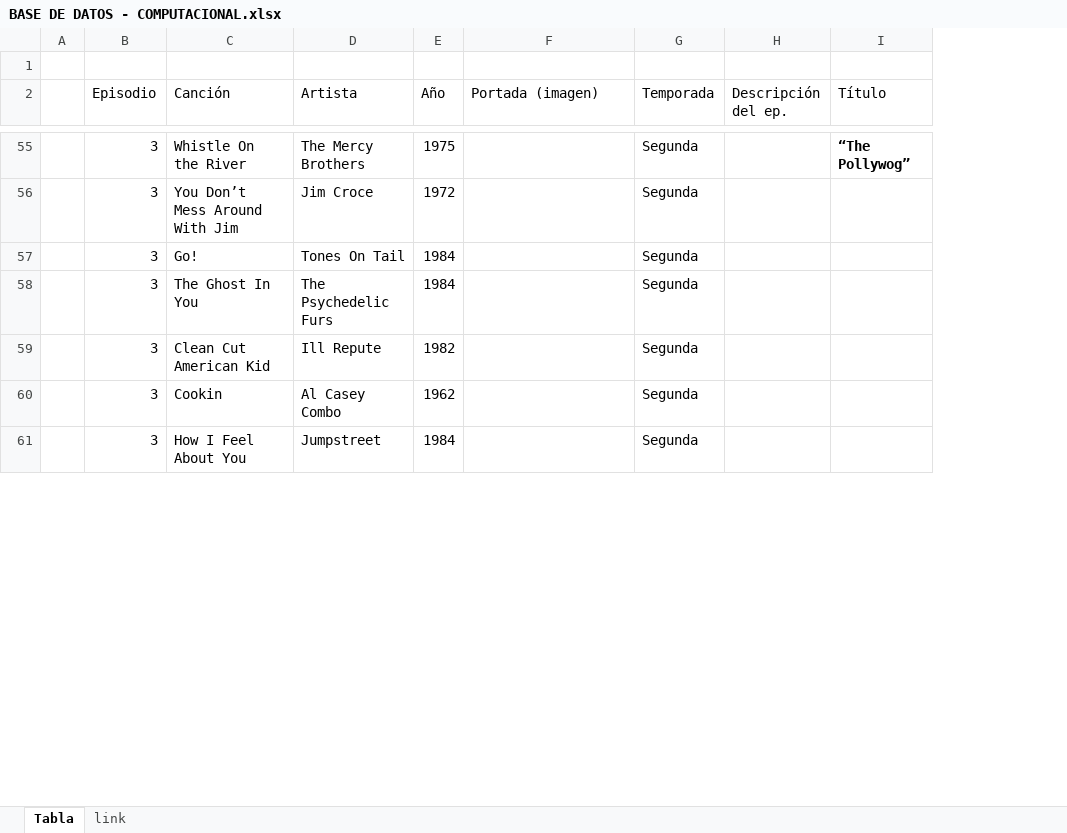
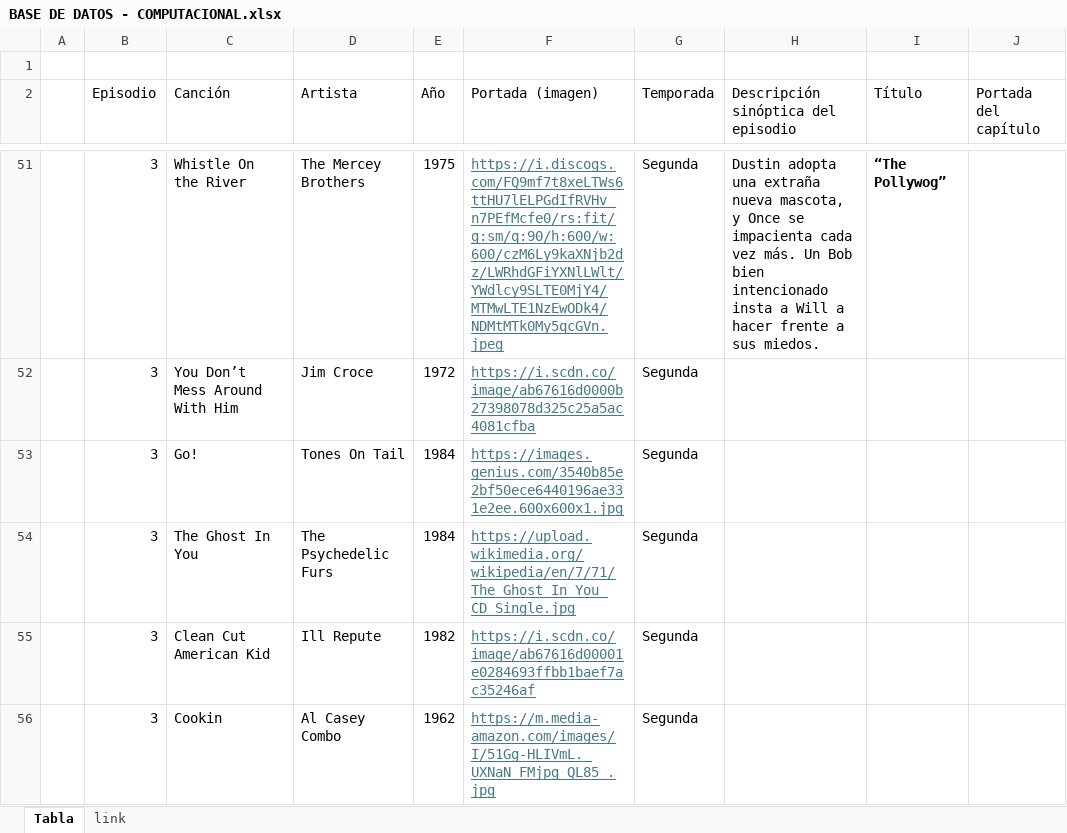
Before and after one commit to Weedfr33/P-gina-Web, an Excel workbook: BASE DE DATOS - COMPUTACIONAL.xlsx, sheet Tabla, drawn as a sheet; only a part is shown, gaps mark what is left out; values as stored, in another font and other column widths than the file's, no borders; removed rows and columns are numbered as before the commit, all else as after; the diff covers the shown part only; the diff names each change by its address in the sheet, - before the commit and + after, or states it on an @@ line.

Commit message:
Add files via upload

```diff
--- a/BASE DE DATOS - COMPUTACIONAL.xlsx (sheet Tabla)
+++ b/BASE DE DATOS - COMPUTACIONAL.xlsx (sheet Tabla)
-column H (Descripción del ep.), empty
+column H, row 2: Descripción sinóptica del episodio; row 51: Dustin adopta una extraña nueva mascota, y Once se impacienta cada vez más. Un Bob bien intencionado insta a Will a hacer frente a sus miedos.
+column J (Portada del capítulo), empty
-D51 (Artista): The Mercy Brothers
+D51 (Artista): The Mercey Brothers
-F51 (Portada (imagen)): (empty)
+F51 (Portada (imagen)): https://i.discogs.com/FQ9mf7t8xeLTWs6ttHU7lELPGdIfRVHv_n7PEfMcfe0/rs:fit/g:sm/q:90/h:600/w:600/czM6Ly9kaXNjb2dz/LWRhdGFiYXNlLWlt/YWdlcy9SLTE0MjY4/MTMwLTE1NzEwODk4/NDMtMTk0My5qcGVn.jpeg
-C52 (Canción): You Don’t Mess Around With Jim
+C52 (Canción): You Don’t Mess Around With Him
-F52 (Portada (imagen)): (empty)
+F52 (Portada (imagen)): https://i.scdn.co/image/ab67616d0000b27398078d325c25a5ac4081cfba
-F53 (Portada (imagen)): (empty)
+F53 (Portada (imagen)): https://images.genius.com/3540b85e2bf50ece6440196ae331e2ee.600x600x1.jpg
-F54 (Portada (imagen)): (empty)
+F54 (Portada (imagen)): https://upload.wikimedia.org/wikipedia/en/7/71/The_Ghost_In_You_CD_Single.jpg
-F55 (Portada (imagen)): (empty)
+F55 (Portada (imagen)): https://i.scdn.co/image/ab67616d00001e0284693ffbb1baef7ac35246af
-F56 (Portada (imagen)): (empty)
+F56 (Portada (imagen)): https://m.media-amazon.com/images/I/51Gg-HLIVmL._UXNaN_FMjpg_QL85_.jpg
-row 61:  | 3 | How I Feel About You | Jumpstreet | 1984 |  | Segunda
```
Also changed, not shown: 11 removed rows, 149 edited cells and cell formats elsewhere in this sheet.
